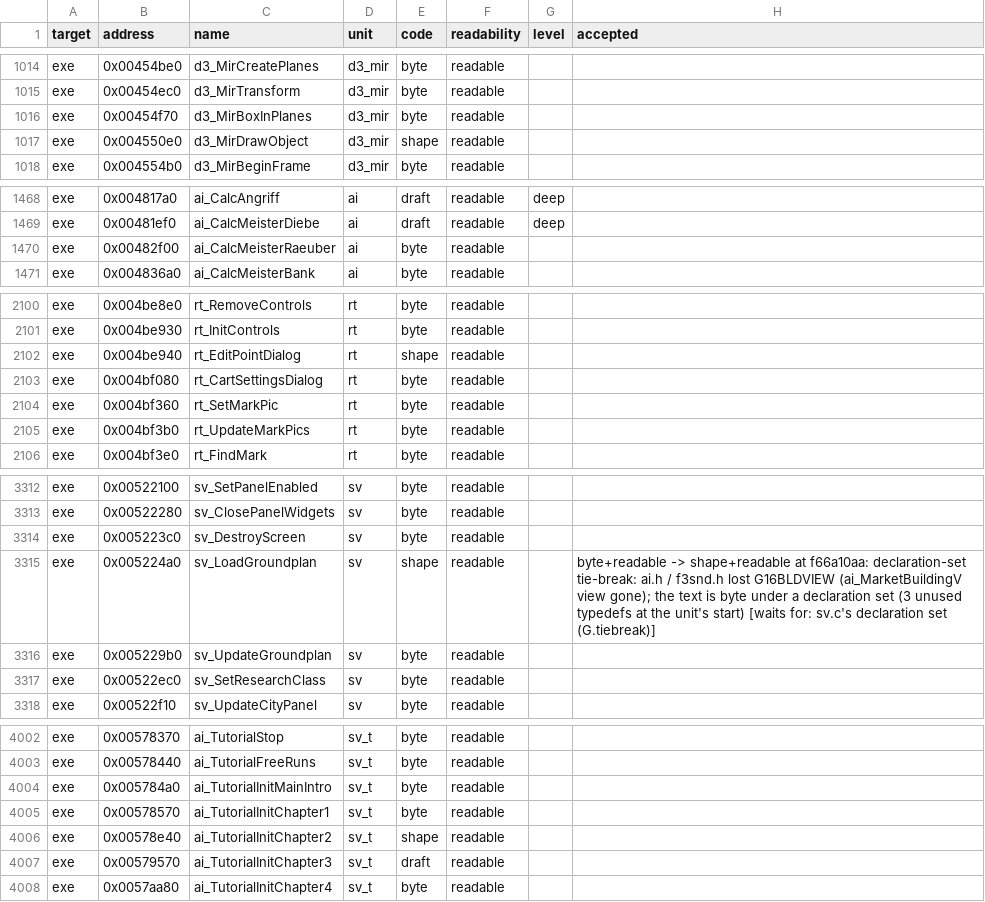
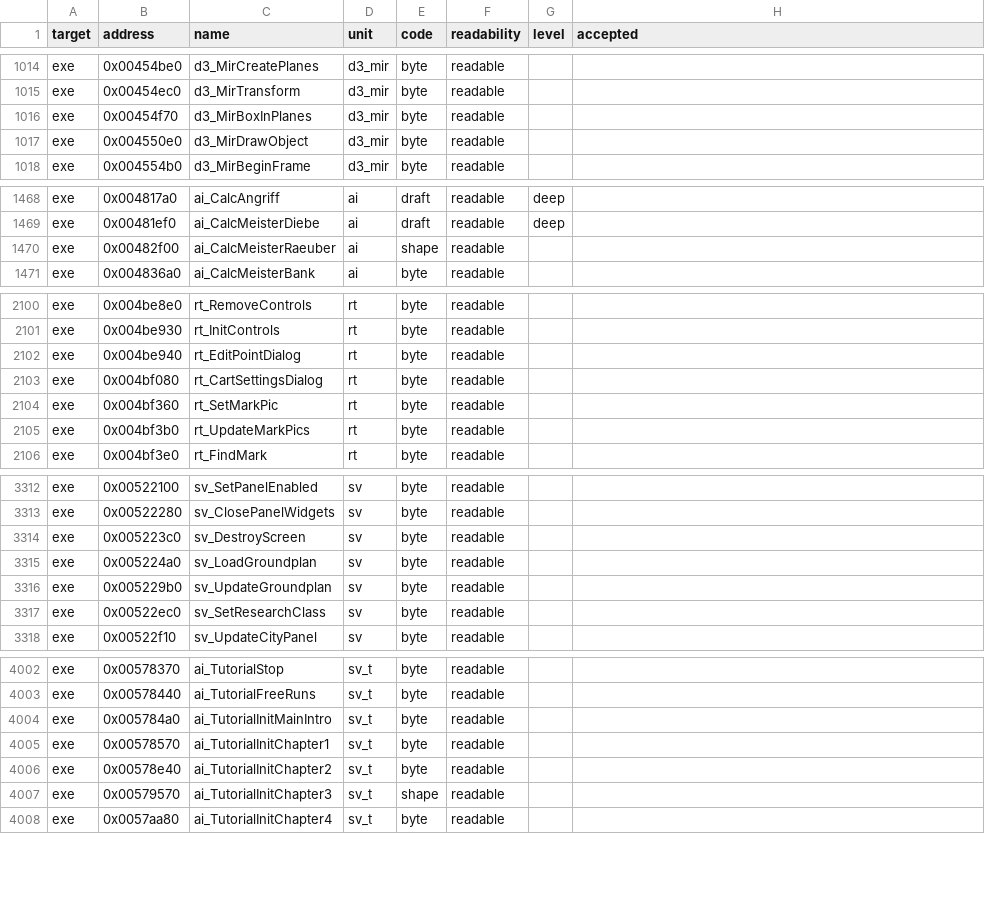
Before and after one commit to andre-tebart/gildegold, a TSV file: ledger/grades.tsv, drawn as a sheet; only a part is shown, gaps mark what is left out; the diff covers the shown part only.

```diff
--- a/ledger/grades.tsv
+++ b/ledger/grades.tsv
@@ -1016,3 +1016,3 @@ exe	0x00454ec0	d3_MirTransform	d3_mir	byte	readable
 exe	0x00454f70	d3_MirBoxInPlanes	d3_mir	byte	readable		
-exe	0x004550e0	d3_MirDrawObject	d3_mir	shape	readable		
+exe	0x004550e0	d3_MirDrawObject	d3_mir	byte	readable		
 exe	0x004554b0	d3_MirBeginFrame	d3_mir	byte	readable		
@@ -1469,3 +1469,3 @@ exe	0x004817a0	ai_CalcAngriff	ai	draft	readable	deep
 exe	0x00481ef0	ai_CalcMeisterDiebe	ai	draft	readable	deep	
-exe	0x00482f00	ai_CalcMeisterRaeuber	ai	byte	readable		
+exe	0x00482f00	ai_CalcMeisterRaeuber	ai	shape	readable		
 exe	0x004836a0	ai_CalcMeisterBank	ai	byte	readable		
@@ -2101,3 +2101,3 @@ exe	0x004be8e0	rt_RemoveControls	rt	byte	readable
 exe	0x004be930	rt_InitControls	rt	byte	readable		
-exe	0x004be940	rt_EditPointDialog	rt	shape	readable		
+exe	0x004be940	rt_EditPointDialog	rt	byte	readable		
 exe	0x004bf080	rt_CartSettingsDialog	rt	byte	readable		
@@ -3314,3 +3314,3 @@ exe	0x00522280	sv_ClosePanelWidgets	sv	byte	readable
 exe	0x005223c0	sv_DestroyScreen	sv	byte	readable		
-exe	0x005224a0	sv_LoadGroundplan	sv	shape	readable		byte+readable -> shape+readable at f66a10aa: declaration-set tie-break: ai.h / f3snd.h lost G16BLDVIEW (ai_MarketBuildingV view gone); the text is byte under a declaration set (3 unused typedefs at the unit's start) [waits for: sv.c's declaration set (G.tiebreak)]
+exe	0x005224a0	sv_LoadGroundplan	sv	byte	readable		
 exe	0x005229b0	sv_UpdateGroundplan	sv	byte	readable		
@@ -4005,4 +4005,4 @@ exe	0x005784a0	ai_TutorialInitMainIntro	sv_t	byte	readable
 exe	0x00578570	ai_TutorialInitChapter1	sv_t	byte	readable		
-exe	0x00578e40	ai_TutorialInitChapter2	sv_t	shape	readable		
-exe	0x00579570	ai_TutorialInitChapter3	sv_t	draft	readable		
+exe	0x00578e40	ai_TutorialInitChapter2	sv_t	byte	readable		
+exe	0x00579570	ai_TutorialInitChapter3	sv_t	shape	readable		
 exe	0x0057aa80	ai_TutorialInitChapter4	sv_t	byte	readable		
```
Also changed, not shown: 2 edited cells elsewhere in this file.
